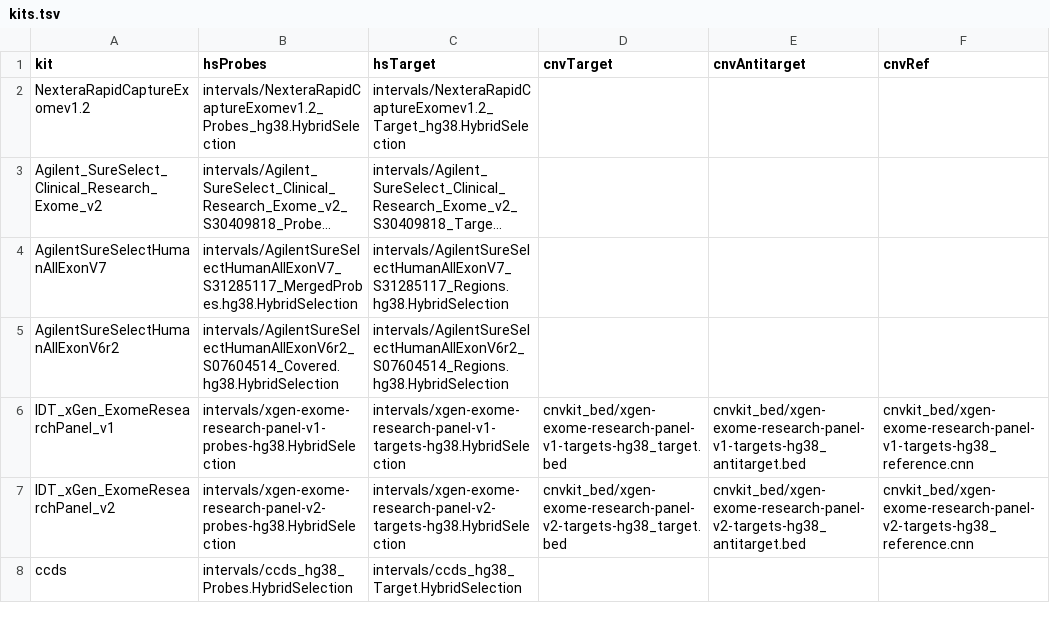
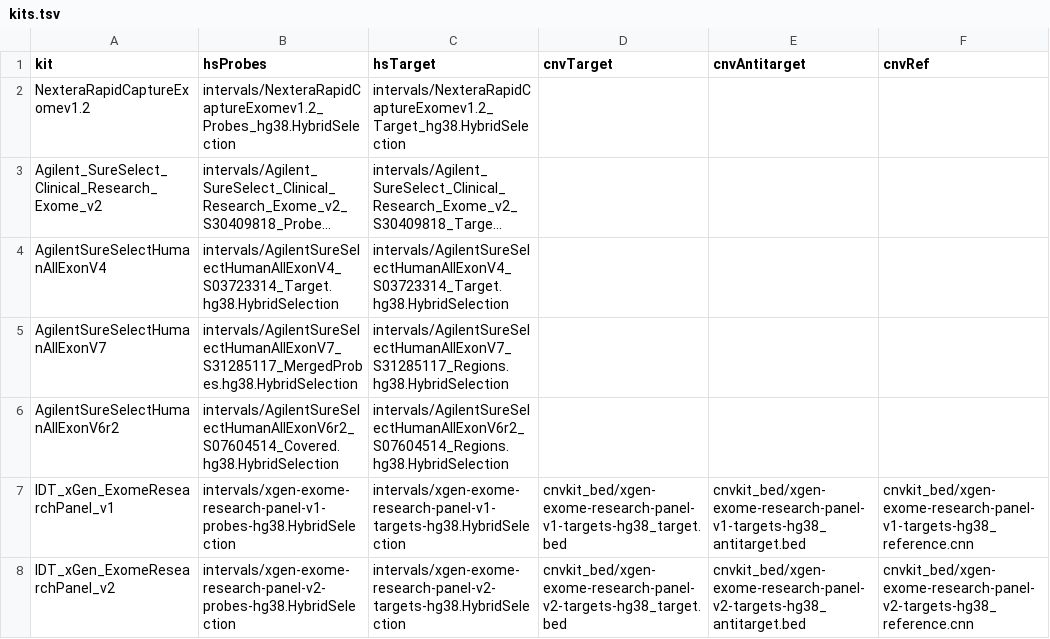
Before and after one commit to igg-bioinfo/diva.wes, a TSV file: resources/kits.tsv, drawn as a sheet; only a part is shown; the shorter side is filled out with more unchanged rows; long unchanged cells end in …; the diff names each change by its address in the sheet, - before the commit and + after, or states it on an @@ line.

Commit message:
Add AgilentV4 exome kit

```diff
--- a/resources/kits.tsv
+++ b/resources/kits.tsv
+row 4: AgilentSureSelectHumanAllExonV4 | intervals/AgilentSureSelectHumanAllExonV4_S03723314_Target.hg38.HybridSelection | intervals/AgilentSureSelectHumanAllExonV4_S03723314_Target.hg38.HybridSelection
```
